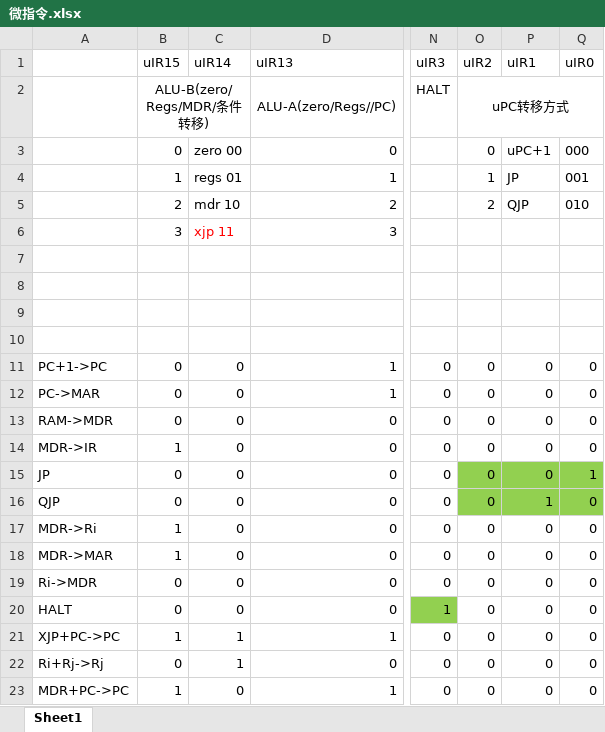
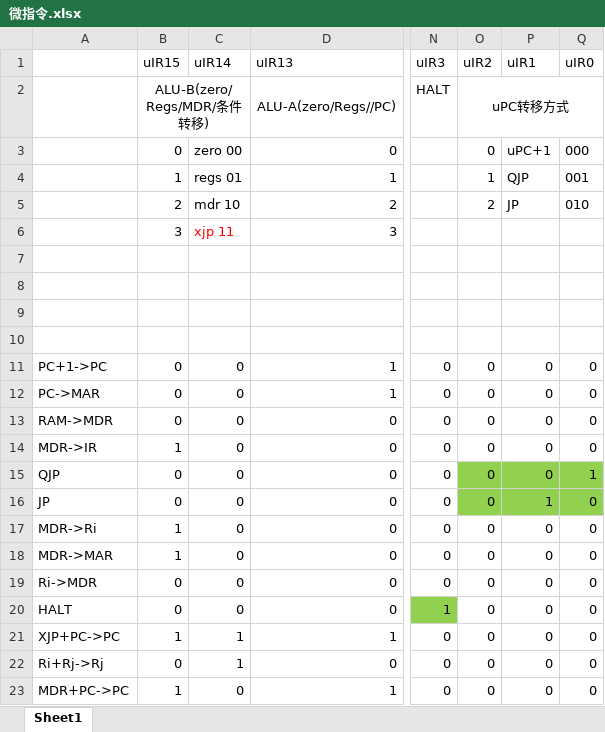
Before and after one commit to BoningZ/model_machine, an Excel workbook: ins_generate/EVERYuINS/微指令.xlsx, sheet Sheet1, drawn as a sheet; only a part is shown, gaps mark what is left out; values as stored, in another font and other column widths than the file's, no borders; the diff names each change by its address in the sheet, - before the commit and + after, or states it on an @@ line.

```diff
--- a/ins_generate/EVERYuINS/微指令.xlsx (sheet Sheet1)
+++ b/ins_generate/EVERYuINS/微指令.xlsx (sheet Sheet1)
-P4 (uIR1): JP
+P4 (uIR1): QJP
-P5 (uIR1): QJP
+P5 (uIR1): JP
-A15: JP
+A15: QJP
-A16: QJP
+A16: JP
```
Also changed, not shown: 12 other files.
